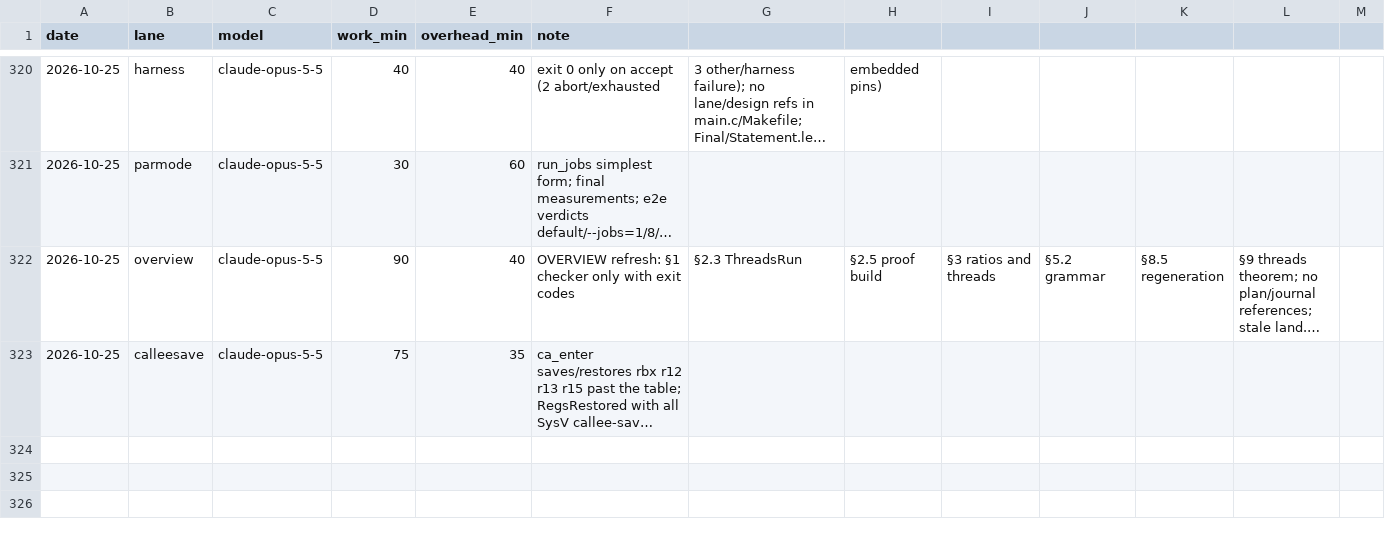
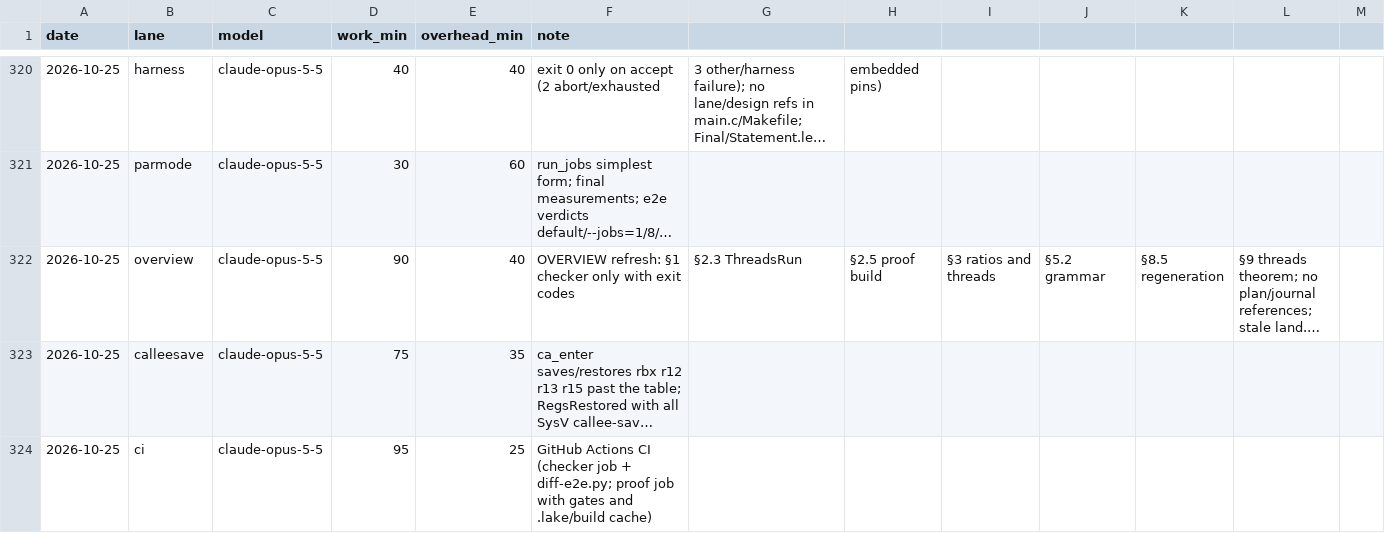
Before and after one commit to leanprover/con-agua, a CSV file: docs/velocity.csv, drawn as a sheet; only a part is shown, gaps mark what is left out; long unchanged cells end in …; the diff names each change by its address in the sheet, - before the commit and + after, or states it on an @@ line.

```diff
--- a/docs/velocity.csv
+++ b/docs/velocity.csv
+row 324: 2026-10-25 | ci | claude-opus-5-5 | 95 | 25 | GitHub Actions CI (checker job + diff-e2e.py; proof job with gates and .lake/build cache)
```
Also changed, not shown: 5 other files.
